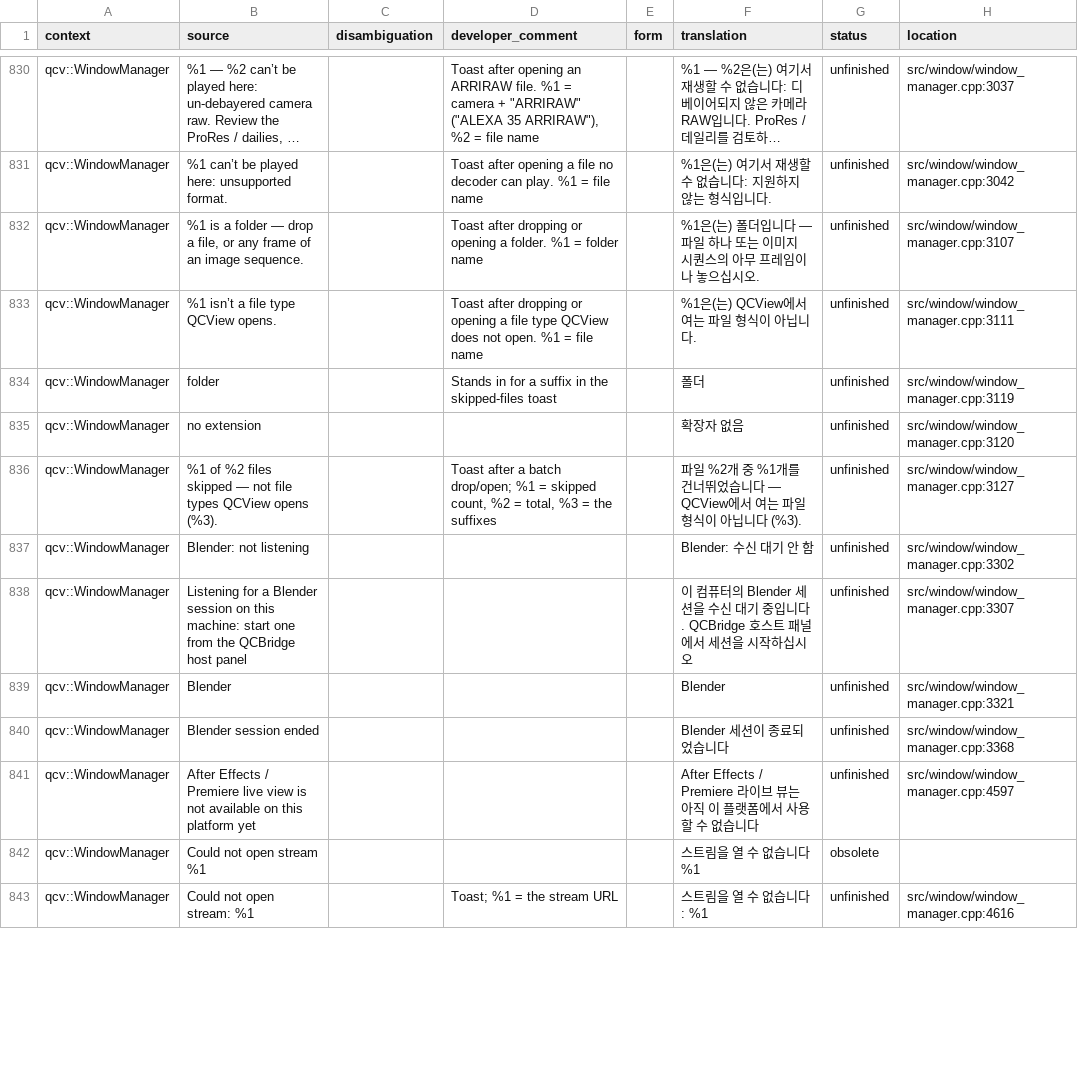
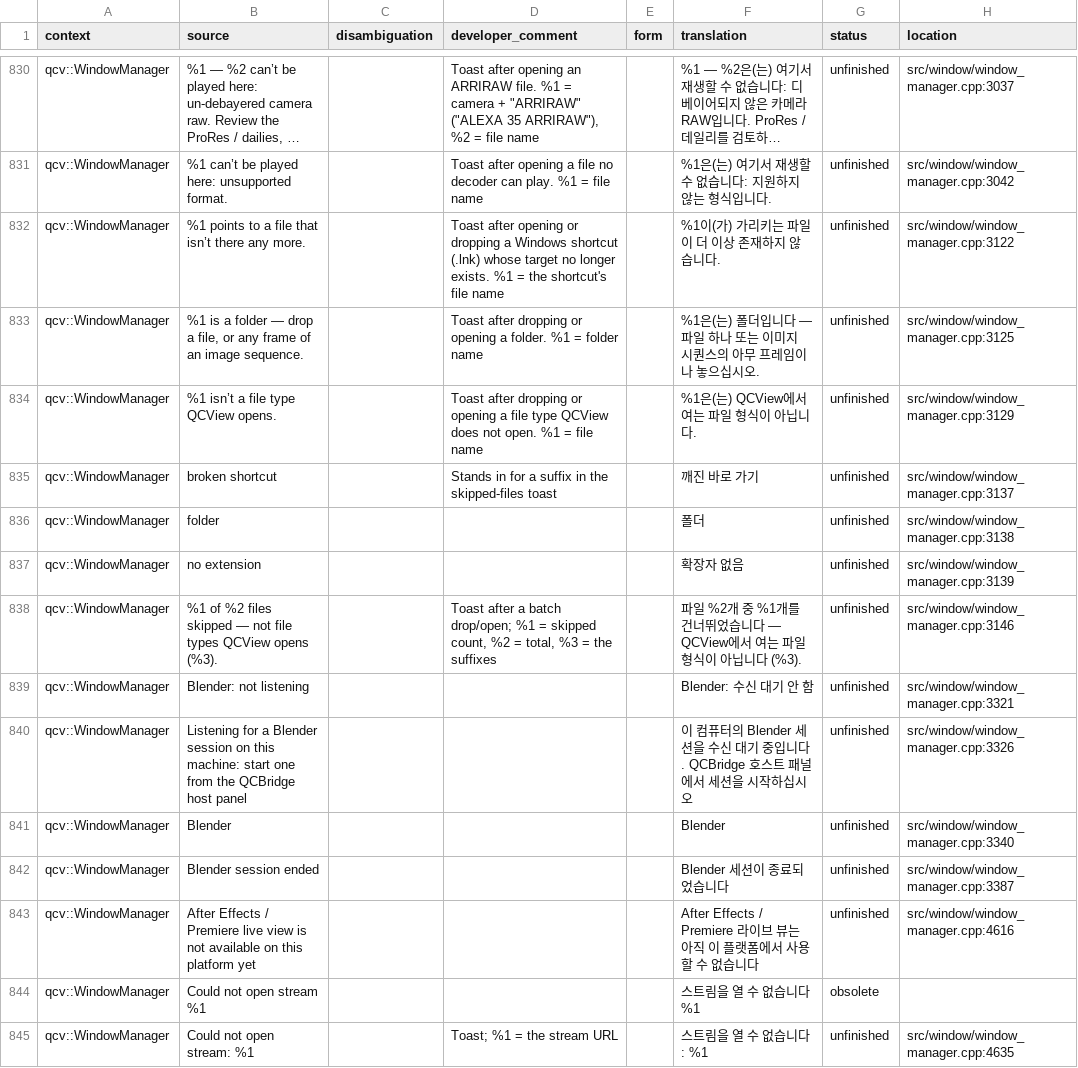
Before and after one commit to cbkow/QCView-Player, a CSV file: translations/sheets/qcview_ko.csv, drawn as a sheet; only a part is shown, gaps mark what is left out; long unchanged cells end in …; addresses are those after the commit; the diff covers the shown part only; the diff names each change by its address in the sheet, - before the commit and + after, or states it on an @@ line.

```diff
--- a/translations/sheets/qcview_ko.csv
+++ b/translations/sheets/qcview_ko.csv
+row 832: qcv::WindowManager | %1 points to a file that isn’t there any more. |  | Toast after opening or dropping a Windows shortcut (.lnk) whose target no longer exists. %1 = the shortcut's file name |  | %1이(가) 가리키는 파일이 더 이상 존재하지 않습니다. | unfinished | src/window/window_manager.cpp:3122
-H833 (location): src/window/window_manager.cpp:3107
+H833 (location): src/window/window_manager.cpp:3125
-H834 (location): src/window/window_manager.cpp:3111
+H834 (location): src/window/window_manager.cpp:3129
+row 835: qcv::WindowManager | broken shortcut |  | Stands in for a suffix in the skipped-files toast |  | 깨진 바로 가기 | unfinished | src/window/window_manager.cpp:3137
-D836 (developer_comment): Stands in for a suffix in the skipped-files toast
+D836 (developer_comment): (empty)
-H836 (location): src/window/window_manager.cpp:3119
+H836 (location): src/window/window_manager.cpp:3138
-H837 (location): src/window/window_manager.cpp:3120
+H837 (location): src/window/window_manager.cpp:3139
-H838 (location): src/window/window_manager.cpp:3127
+H838 (location): src/window/window_manager.cpp:3146
-H839 (location): src/window/window_manager.cpp:3302
+H839 (location): src/window/window_manager.cpp:3321
-H840 (location): src/window/window_manager.cpp:3307
+H840 (location): src/window/window_manager.cpp:3326
-H841 (location): src/window/window_manager.cpp:3321
+H841 (location): src/window/window_manager.cpp:3340
-H842 (location): src/window/window_manager.cpp:3368
+H842 (location): src/window/window_manager.cpp:3387
-H843 (location): src/window/window_manager.cpp:4597
+H843 (location): src/window/window_manager.cpp:4616
-H845 (location): src/window/window_manager.cpp:4616
+H845 (location): src/window/window_manager.cpp:4635
```
Also changed, not shown: 69 edited cells elsewhere in this file, translations/sheets/qcview_de.csv, translations/sheets/qcview_fr.csv, 27 other files.
